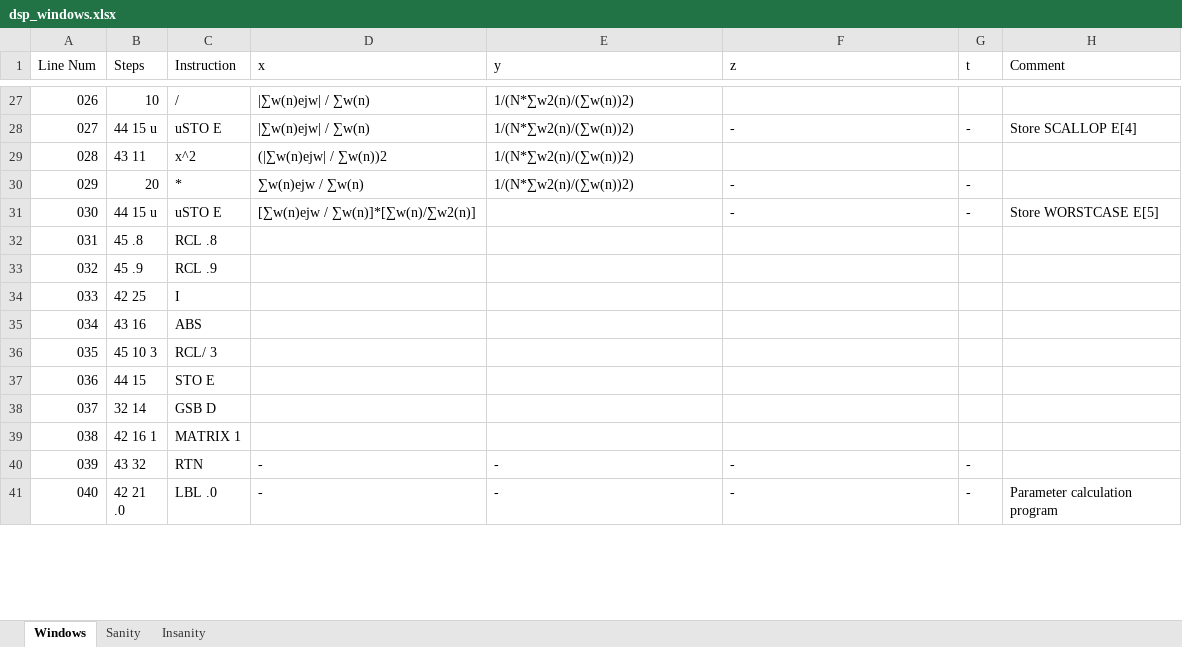
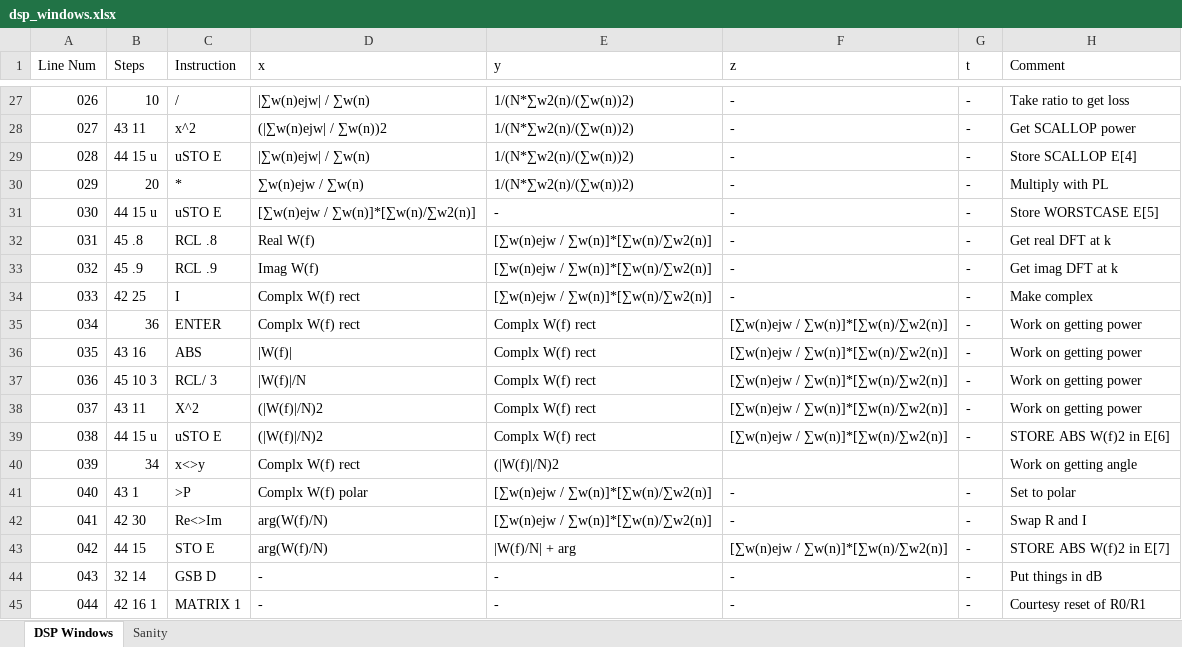
Before and after one commit to tranka2010/hp15c-software-pacs, an Excel workbook: engineering_basics/dsp_windows/dsp_windows.xlsx, sheet DSP Windows, drawn as a sheet; only a part is shown, gaps mark what is left out; the shorter side is filled out with more unchanged rows; values as stored, in another font and other column widths than the file's, no cell formats; conditional formats not drawn; removed rows and columns are numbered as before the commit, all else as after; the diff covers the shown part only; the diff names each change by its address in the sheet, - before the commit and + after, or states it on an @@ line.

Commit message:
First draft of DSP Windowing function software pac
First draft of DSP Windowing function software pac.

```diff
--- a/engineering_basics/dsp_windows/dsp_windows.xlsx (sheet DSP Windows)
+++ b/engineering_basics/dsp_windows/dsp_windows.xlsx (sheet DSP Windows)
-sheet tab: Windows
+sheet tab: DSP Windows
-sheet tab: Insanity
-F27 (z): (empty)
+F27 (z): -
-G27 (t): (empty)
+G27 (t): -
-H27 (Comment): (empty)
+H27 (Comment): Take ratio to get loss
+row 28: 027 | 43 11 | x^2 | (|∑w(n)ejw| / ∑w(n))2 | 1/(N*∑w2(n)/(∑w(n))2) | - | - | Get SCALLOP power
@@ column A (Line Num) renumbered between rows 29 and 157 @@
-row 29: 028 | 43 11 | x^2 | (|∑w(n)ejw| / ∑w(n))2 | 1/(N*∑w2(n)/(∑w(n))2)
-H30 (Comment): (empty)
+H30 (Comment): Multiply with PL
-E31 (y): (empty)
+E31 (y): -
-row 32: 031 | 45 .8 | RCL .8
-row 33: 032 | 45 .9 | RCL .9
-row 34: 033 | 42 25 | I
-row 35: 034 | 43 16 | ABS
-row 36: 035 | 45 10 3 | RCL/ 3
-row 37: 036 | 44 15 | STO E
-row 38: 037 | 32 14 | GSB D
-row 39: 038 | 42 16 1 | MATRIX 1
+row 32: 031 | 45 .8 | RCL .8 | Real W(f) | [∑w(n)ejw / ∑w(n)]*[∑w(n)/∑w2(n)] | - | - | Get real DFT at k
+row 33: 032 | 45 .9 | RCL .9 | Imag W(f) | [∑w(n)ejw / ∑w(n)]*[∑w(n)/∑w2(n)] | - | - | Get imag DFT at k
+row 34: 033 | 42 25 | I | Complx W(f) rect | [∑w(n)ejw / ∑w(n)]*[∑w(n)/∑w2(n)] | - | - | Make complex
+row 35: 034 | 36 | ENTER | Complx W(f) rect | Complx W(f) rect | [∑w(n)ejw / ∑w(n)]*[∑w(n)/∑w2(n)] | - | Work on getting power
+row 36: 035 | 43 16 | ABS | |W(f)| | Complx W(f) rect | [∑w(n)ejw / ∑w(n)]*[∑w(n)/∑w2(n)] | - | Work on getting power
+row 37: 036 | 45 10 3 | RCL/ 3 | |W(f)|/N | Complx W(f) rect | [∑w(n)ejw / ∑w(n)]*[∑w(n)/∑w2(n)] | - | Work on getting power
+row 38: 037 | 43 11 | X^2 | (|W(f)|/N)2 | Complx W(f) rect | [∑w(n)ejw / ∑w(n)]*[∑w(n)/∑w2(n)] | - | Work on getting power
+row 39: 038 | 44 15 u | uSTO E | (|W(f)|/N)2 | Complx W(f) rect | [∑w(n)ejw / ∑w(n)]*[∑w(n)/∑w2(n)] | - | STORE ABS W(f)2 in E[6]
+row 40: 039 | 34 | x<>y | Complx W(f) rect | (|W(f)|/N)2 |  |  | Work on getting angle
+row 41: 040 | 43 1 | >P | Complx W(f) polar | [∑w(n)ejw / ∑w(n)]*[∑w(n)/∑w2(n)] | - | - | Set to polar
+row 42: 041 | 42 30 | Re<>Im | arg(W(f)/N) | [∑w(n)ejw / ∑w(n)]*[∑w(n)/∑w2(n)] | - | - | Swap R and I
+row 43: 042 | 44 15 | STO E | arg(W(f)/N) | |W(f)/N| + arg | [∑w(n)ejw / ∑w(n)]*[∑w(n)/∑w2(n)] | - | STORE ABS W(f)2 in E[7]
-B44 (Steps): 43 32
+B44 (Steps): 32 14
-C44 (Instruction): RTN
+C44 (Instruction): GSB D
-H44 (Comment): (empty)
+H44 (Comment): Put things in dB
+row 45: 044 | 42 16 1 | MATRIX 1 | - | - | - | - | Courtesy reset of R0/R1
```
Also changed, not shown: 9 added rows, 17 removed rows and 123 edited cells elsewhere in this sheet, sheet Sanity, cell formats, 16 other files.
